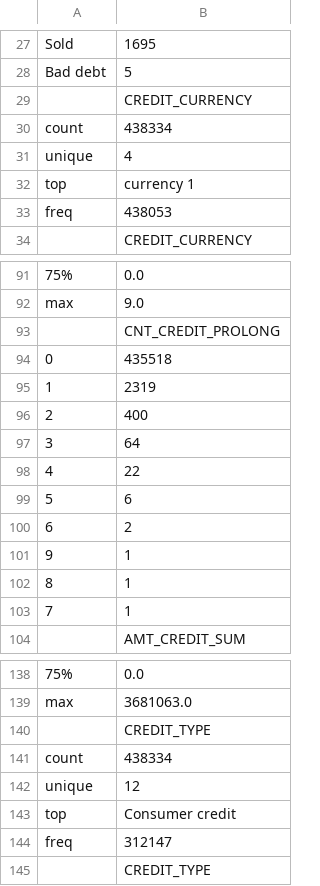
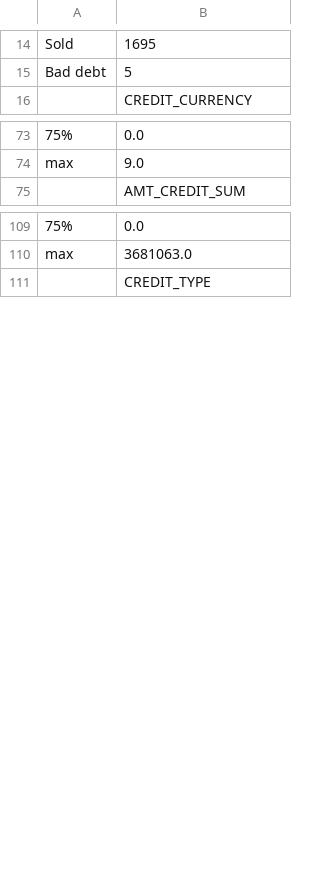
Before and after one commit to delphieritas/kaggle_credit_dataset_processing, a CSV file: stat_bureau.csv, drawn as a sheet; only a part is shown, gaps mark what is left out; removed rows and columns are numbered as before the commit, all else as after; the diff covers the shown part only; the diff names each change by its address in the sheet, - before the commit and + after, or states it on an @@ line.

```diff
--- a/stat_bureau.csv
+++ b/stat_bureau.csv
-row 29:  | CREDIT_CURRENCY
@@ row 30 moved to row 2: count @@
-row 31: unique | 4
-row 32: top | currency 1
-row 33: freq | 438053
-row 93:  | CNT_CREDIT_PROLONG
-row 94: 0 | 435518
-row 95: 1 | 2319
-row 96: 2 | 400
-row 97: 3 | 64
-row 98: 4 | 22
-row 99: 5 | 6
-row 100: 6 | 2
-row 101: 9 | 1
-row 102: 8 | 1
-row 103: 7 | 1
-row 140:  | CREDIT_TYPE
-row 141: count | 438334
-row 142: unique | 12
-row 143: top | Consumer credit
-row 144: freq | 312147
```
Also changed, not shown: 3 added rows, 17 removed rows and 3 edited cells elsewhere in this file, stat_POS_CASH_balance.csv, stat_bureau_balance.csv, 4 other files.
